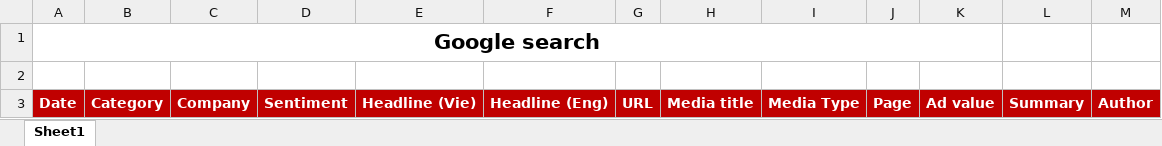
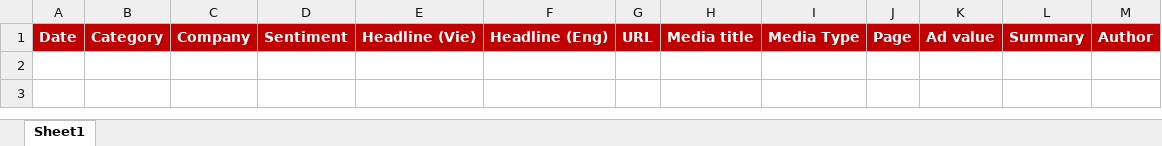
Before and after one commit to Commsights/Commsights, an Excel workbook: Commsights.MVC/wwwroot/Download/Excel/GoogleSearch.xlsx, sheet Sheet1, drawn as a sheet; values as stored, in another font and other column widths than the file's, no borders; the diff names each change by its address in the sheet, - before the commit and + after, or states it on an @@ line.

```diff
--- a/Commsights.MVC/wwwroot/Download/Excel/GoogleSearch.xlsx (sheet Sheet1)
+++ b/Commsights.MVC/wwwroot/Download/Excel/GoogleSearch.xlsx (sheet Sheet1)
-row 1: Google search
-row 2: (empty)
```
Also changed, not shown: Commsights.MVC/wwwroot/Download/Excel/AndiSource.xlsx, 43 other files.
